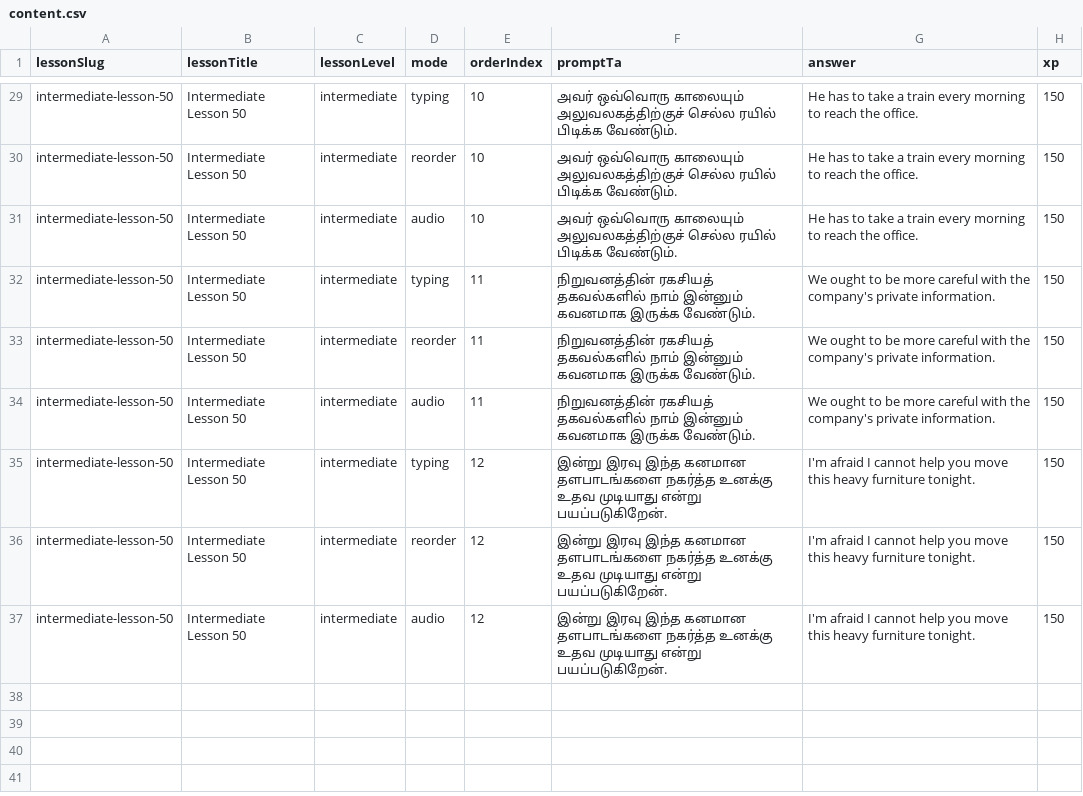
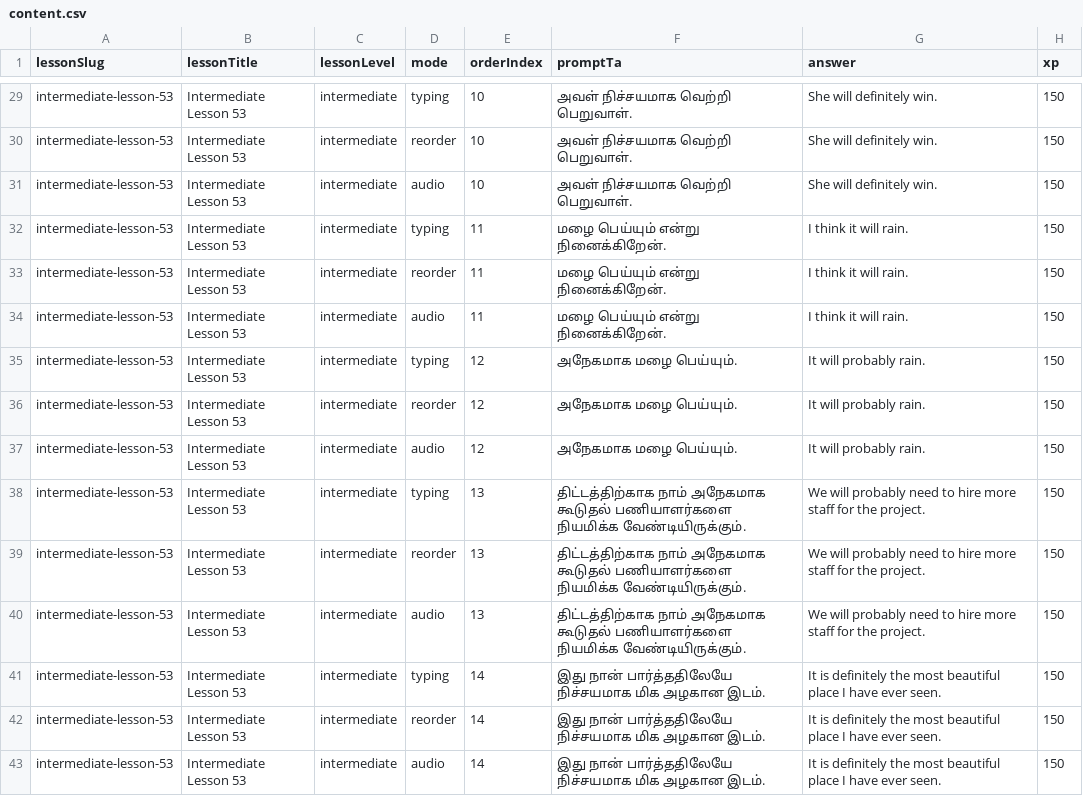
Before and after one commit to Gcoastarvi/fluencyjet-sentence-master, a CSV file: content.csv, drawn as a sheet; only a part is shown, gaps mark what is left out; the diff covers the shown part only; the diff names each change by its address in the sheet, - before the commit and + after, or states it on an @@ line.

```diff
--- a/content.csv
+++ b/content.csv
-A29:A37 (lessonSlug): intermediate-lesson-50
+A29:A37 (lessonSlug): intermediate-lesson-53
-B29:B37 (lessonTitle): Intermediate Lesson 50
+B29:B37 (lessonTitle): Intermediate Lesson 53
-F29:F31 (promptTa): அவர் ஒவ்வொரு காலையும் அலுவலகத்திற்குச் செல்ல ரயில் பிடிக்க வேண்டும்.
+F29:F31 (promptTa): அவள் நிச்சயமாக வெற்றி பெறுவாள்.
-G29:G31 (answer): He has to take a train every morning to reach the office.
+G29:G31 (answer): She will definitely win.
-F32:F34 (promptTa): நிறுவனத்தின் ரகசியத் தகவல்களில் நாம் இன்னும் கவனமாக இருக்க வேண்டும்.
+F32:F34 (promptTa): மழை பெய்யும் என்று நினைக்கிறேன்.
-G32:G34 (answer): We ought to be more careful with the company's private information.
+G32:G34 (answer): I think it will rain.
-F35:F37 (promptTa): இன்று இரவு இந்த கனமான தளபாடங்களை நகர்த்த உனக்கு உதவ முடியாது என்று பயப்படுகிறேன்.
+F35:F37 (promptTa): அநேகமாக மழை பெய்யும்.
-G35:G37 (answer): I'm afraid I cannot help you move this heavy furniture tonight.
+G35:G37 (answer): It will probably rain.
+row 38: intermediate-lesson-53 | Intermediate Lesson 53 | intermediate | typing | 13 | திட்டத்திற்காக நாம் அநேகமாக கூடுதல் பணியாளர்களை நியமிக்க வேண்டியிருக்கும். | We will probably need to hire more staff for the project. | 150
+row 39: intermediate-lesson-53 | Intermediate Lesson 53 | intermediate | reorder | 13 | திட்டத்திற்காக நாம் அநேகமாக கூடுதல் பணியாளர்களை நியமிக்க வேண்டியிருக்கும். | We will probably need to hire more staff for the project. | 150
+row 40: intermediate-lesson-53 | Intermediate Lesson 53 | intermediate | audio | 13 | திட்டத்திற்காக நாம் அநேகமாக கூடுதல் பணியாளர்களை நியமிக்க வேண்டியிருக்கும். | We will probably need to hire more staff for the project. | 150
+row 41: intermediate-lesson-53 | Intermediate Lesson 53 | intermediate | typing | 14 | இது நான் பார்த்ததிலேயே நிச்சயமாக மிக அழகான இடம். | It is definitely the most beautiful place I have ever seen. | 150
+row 42: intermediate-lesson-53 | Intermediate Lesson 53 | intermediate | reorder | 14 | இது நான் பார்த்ததிலேயே நிச்சயமாக மிக அழகான இடம். | It is definitely the most beautiful place I have ever seen. | 150
+row 43: intermediate-lesson-53 | Intermediate Lesson 53 | intermediate | audio | 14 | இது நான் பார்த்ததிலேயே நிச்சயமாக மிக அழகான இடம். | It is definitely the most beautiful place I have ever seen. | 150
```
Also changed, not shown: 108 edited cells elsewhere in this file, 3 other files.
